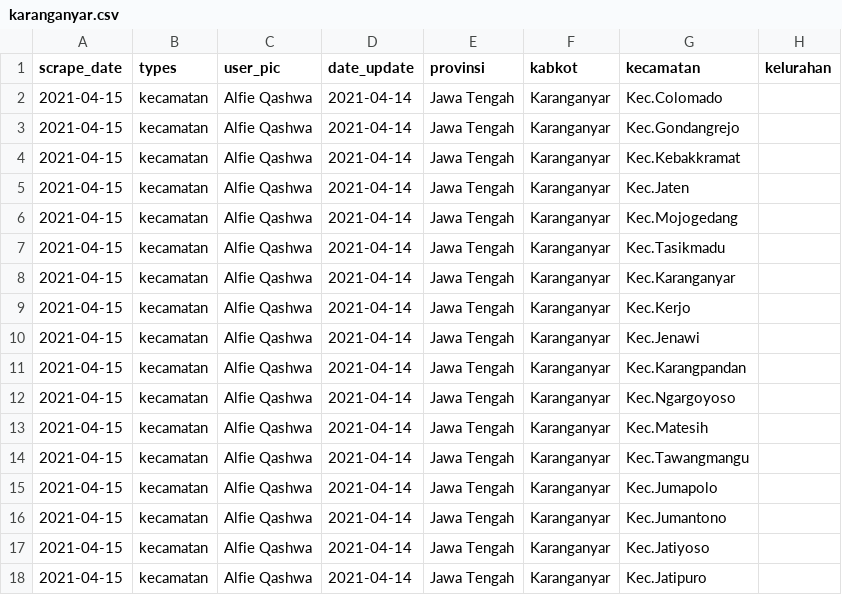
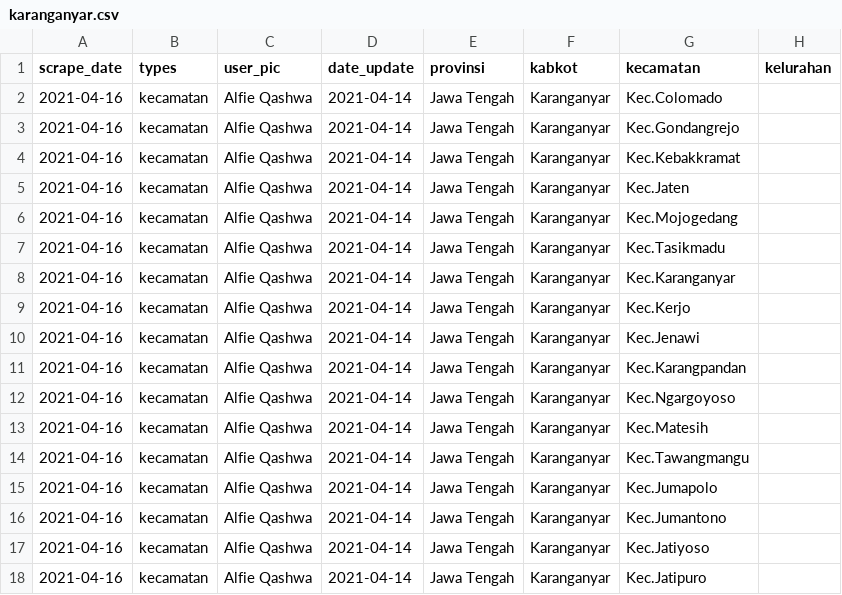
Before and after one commit to alfieqashwa/kominfo-pedulilindungi, a CSV file: ppcrawling/output/karanganyar.csv, drawn as a sheet; only a part is shown; the diff names each change by its address in the sheet, - before the commit and + after, or states it on an @@ line.

```diff
--- a/ppcrawling/output/karanganyar.csv
+++ b/ppcrawling/output/karanganyar.csv
-A2:A18 (scrape_date): 2021-04-15
+A2:A18 (scrape_date): 2021-04-16
```
Also changed, not shown: JAWA_TENGAH/pekalongan/new/format.csv, JAWA_TENGAH/tegal/new/format.csv, 1 other file.
